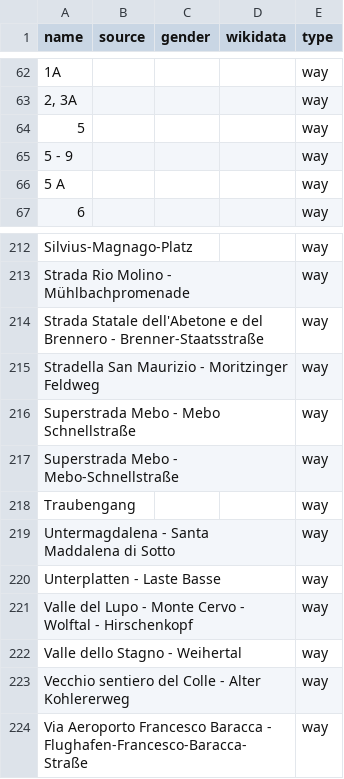
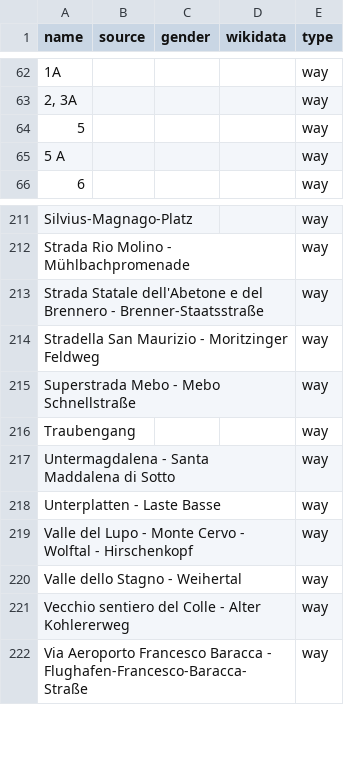
Before and after one commit to EqualStreetNames/equalstreetnames-bolzano, a CSV file: data/other.csv, drawn as a sheet; only a part is shown, gaps mark what is left out; the diff names each change by its address in the sheet, - before the commit and + after, or states it on an @@ line.

```diff
--- a/data/other.csv
+++ b/data/other.csv
-row 65: 5 - 9 |  |  |  | way
-row 217: Superstrada Mebo - Mebo-Schnellstraße |  |  |  | way
```
Also changed, not shown: 3 other files.
